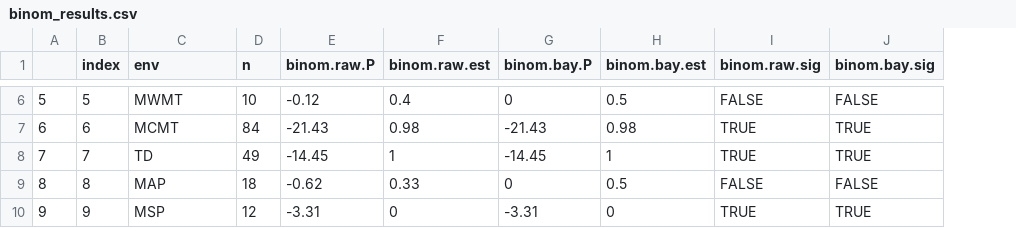
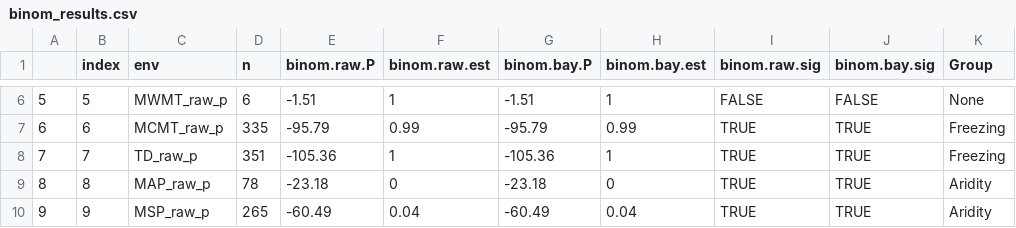
Before and after one commit to DrK-Lo/201509_PEGA, a CSV file: results/binom_results.csv, drawn as a sheet; only a part is shown, gaps mark what is left out; the diff covers the shown part only; the diff names each change by its address in the sheet, - before the commit and + after, or states it on an @@ line.

Commit message:
Changed outlier criteria to be based on P-values
I have completely revised the methods and about half the results. The
major change has been in the criteria that I was using to obtain
outlier SNPs - using the new criteria is more in line with what Sam did
in the Science paper and should also give more similar results to what
Jeremy is getting with the array data. This changes a lot of the
details of the results but not the big picture.
Other major changes include doing all the stats to justify the
groupings and adding background about the galaxy plot concept.

The next major steps are to:

1) Choose ~10-20 top SNPs for Jon to plot on the landscape - I could
use some feedback on how to choose these. Jon can also plot a composite
allele frequency, but I think that would involve re-coding all the
alleles so they are in low frequency in one type of environment and
high frequency in another type of environment.

2) Confirm with Mike W that the bootstrap approach for significance
testing of the covariance is statistically valid.

3) Redo the annotations and GO enrichment with the new list of outliers.

```diff
--- a/results/binom_results.csv
+++ b/results/binom_results.csv
+column K (Group), rows 6-10: None | Freezing | Freezing | Aridity | Aridity
-C6 (env): MWMT
+C6 (env): MWMT_raw_p
-D6 (n): 10
+D6 (n): 6
-E6 (binom.raw.P): -0.12
+E6 (binom.raw.P): -1.51
-F6 (binom.raw.est): 0.4
+F6 (binom.raw.est): 1
-G6 (binom.bay.P): 0
+G6 (binom.bay.P): -1.51
-H6 (binom.bay.est): 0.5
+H6 (binom.bay.est): 1
-C7 (env): MCMT
+C7 (env): MCMT_raw_p
-D7 (n): 84
+D7 (n): 335
-E7 (binom.raw.P): -21.43
+E7 (binom.raw.P): -95.79
-F7 (binom.raw.est): 0.98
+F7 (binom.raw.est): 0.99
-G7 (binom.bay.P): -21.43
+G7 (binom.bay.P): -95.79
-H7 (binom.bay.est): 0.98
+H7 (binom.bay.est): 0.99
-C8 (env): TD
+C8 (env): TD_raw_p
-D8 (n): 49
+D8 (n): 351
-E8 (binom.raw.P): -14.45
+E8 (binom.raw.P): -105.36
-G8 (binom.bay.P): -14.45
+G8 (binom.bay.P): -105.36
-C9 (env): MAP
+C9 (env): MAP_raw_p
-D9 (n): 18
+D9 (n): 78
-E9 (binom.raw.P): -0.62
+E9 (binom.raw.P): -23.18
-F9 (binom.raw.est): 0.33
+F9 (binom.raw.est): 0
-G9 (binom.bay.P): 0
+G9 (binom.bay.P): -23.18
-H9 (binom.bay.est): 0.5
+H9 (binom.bay.est): 0
-I9 (binom.raw.sig): FALSE
+I9 (binom.raw.sig): TRUE
-J9 (binom.bay.sig): FALSE
+J9 (binom.bay.sig): TRUE
-C10 (env): MSP
+C10 (env): MSP_raw_p
-D10 (n): 12
+D10 (n): 265
-E10 (binom.raw.P): -3.31
+E10 (binom.raw.P): -60.49
-F10 (binom.raw.est): 0
+F10 (binom.raw.est): 0.04
-G10 (binom.bay.P): -3.31
+G10 (binom.bay.P): -60.49
-H10 (binom.bay.est): 0
+H10 (binom.bay.est): 0.04
```
Also changed, not shown: 110 edited cells elsewhere in this file, results/binom_results2.csv, 11 other files.
